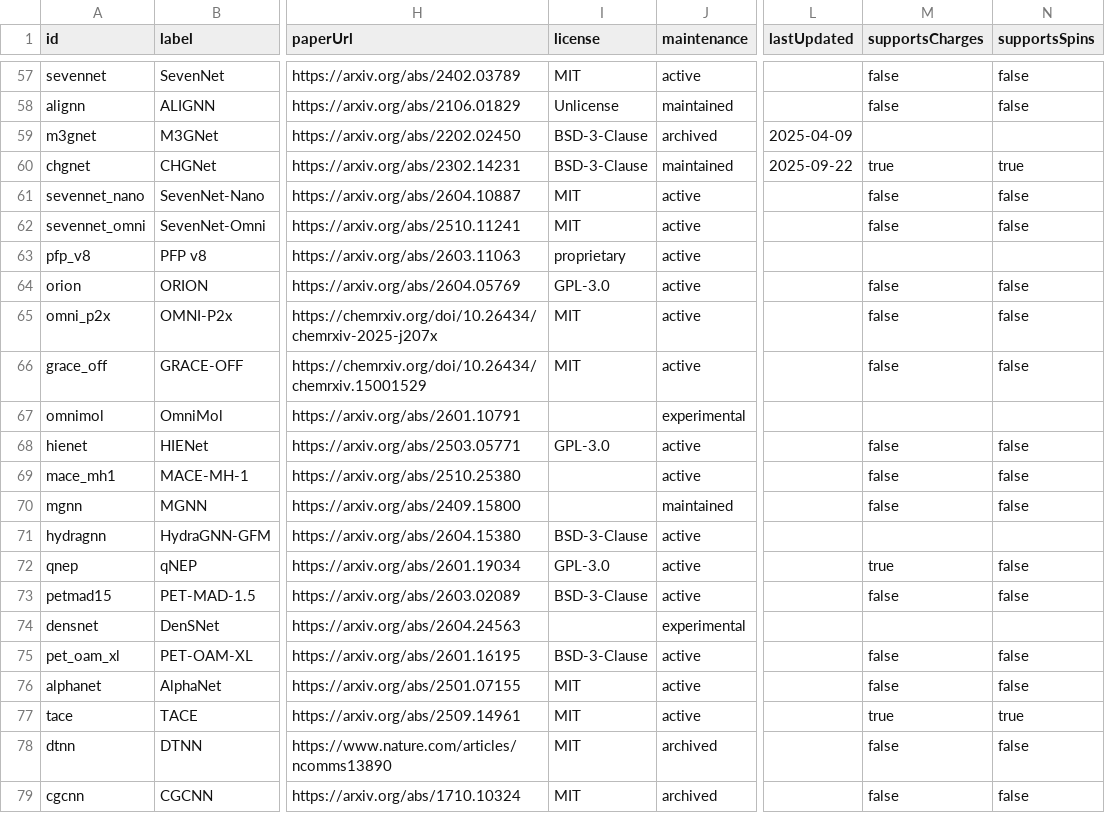
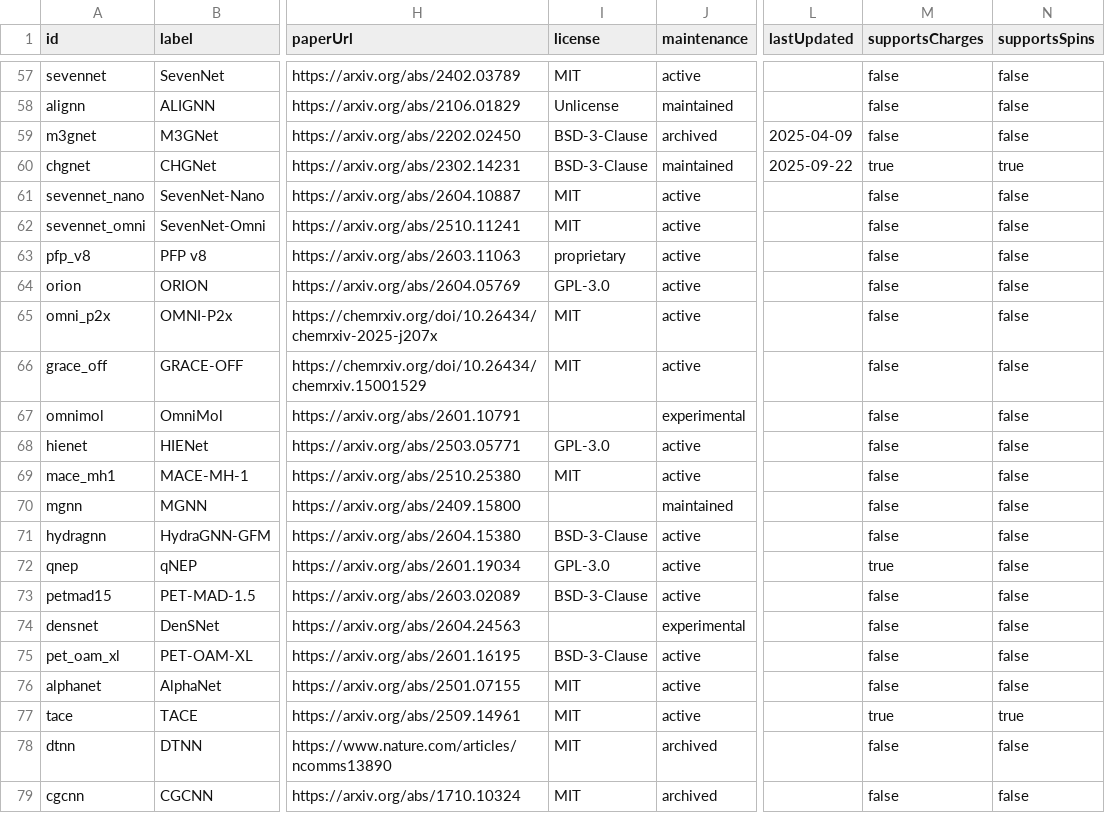
Before and after one commit to lulelaboratory/mlip-landscape, a CSV file: public/data/landscape-v2.0.0.csv, drawn as a sheet; only a part is shown, gaps mark what is left out; the diff covers the shown part only; the diff names each change by its address in the sheet, - before the commit and + after, or states it on an @@ line.

```diff
--- a/public/data/landscape-v2.0.0.csv
+++ b/public/data/landscape-v2.0.0.csv
-M59 (supportsCharges): (empty)
+M59 (supportsCharges): false
-N59 (supportsSpins): (empty)
+N59 (supportsSpins): false
-M63 (supportsCharges): (empty)
+M63 (supportsCharges): false
-N63 (supportsSpins): (empty)
+N63 (supportsSpins): false
-M67 (supportsCharges): (empty)
+M67 (supportsCharges): false
-N67 (supportsSpins): (empty)
+N67 (supportsSpins): false
-I69 (license): (empty)
+I69 (license): MIT
-M71 (supportsCharges): (empty)
+M71 (supportsCharges): false
-N71 (supportsSpins): (empty)
+N71 (supportsSpins): false
-M74 (supportsCharges): (empty)
+M74 (supportsCharges): false
-N74 (supportsSpins): (empty)
+N74 (supportsSpins): false
```
Also changed, not shown: 38 edited cells elsewhere in this file, 4 other files.
